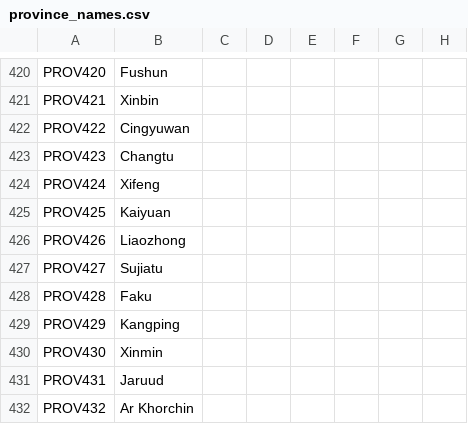
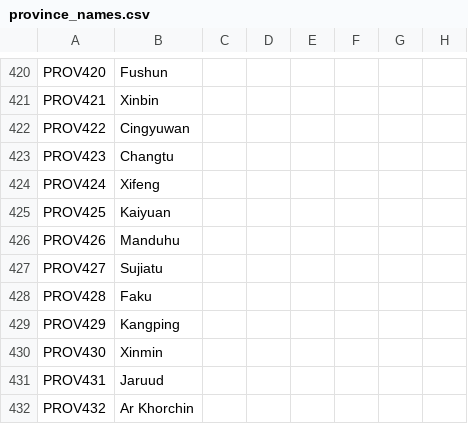
Before and after one commit to soregi/Fallen-Skyscraper, a CSV file: Falen/localisation/province_names.csv, drawn as a sheet; only a part is shown, gaps mark what is left out; the diff names each change by its address in the sheet, - before the commit and + after, or states it on an @@ line.

```diff
--- a/Falen/localisation/province_names.csv
+++ b/Falen/localisation/province_names.csv
-B426: Liaozhong
+B426: Manduhu
```
Also changed, not shown: Falen/localisation/duchy_titles.csv, Falen/map/definition.csv, 51 other files.
